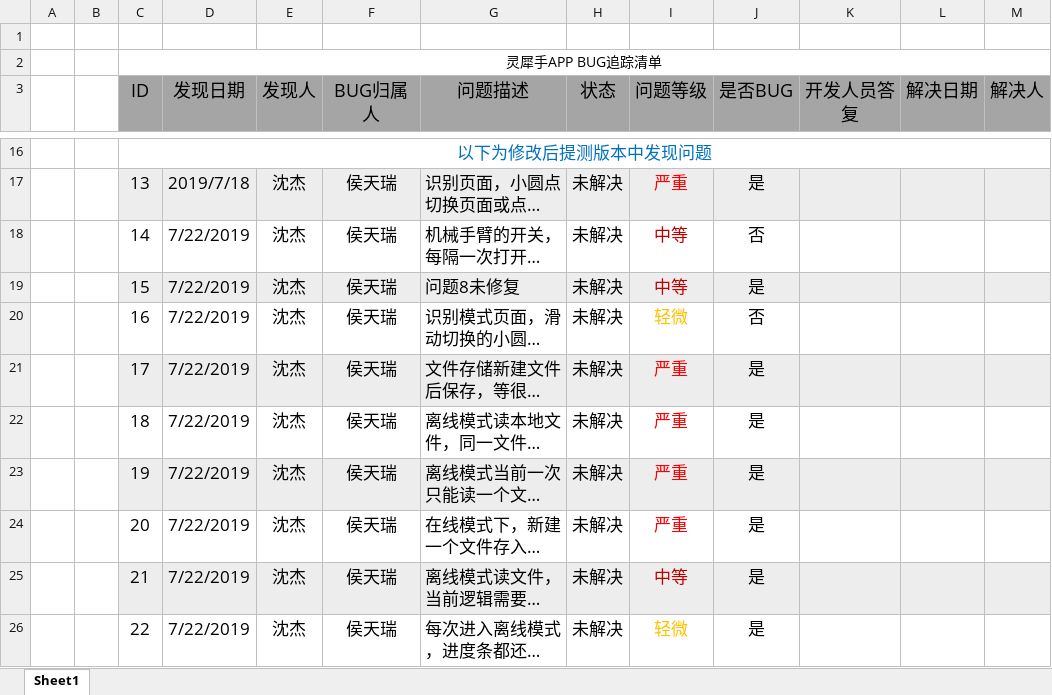
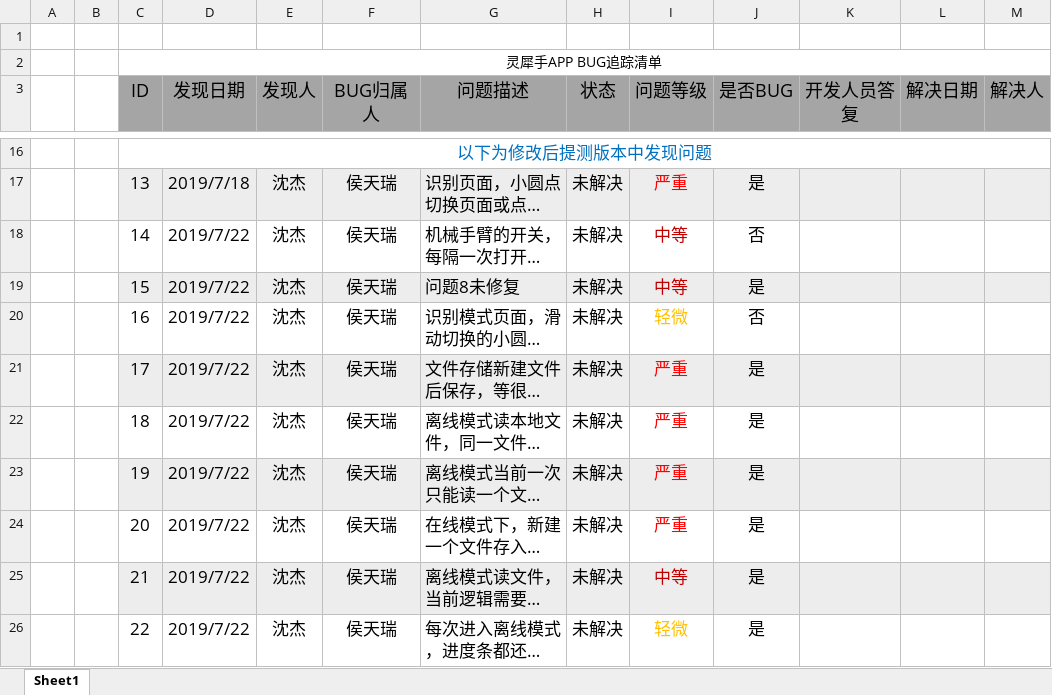
Before and after one commit to jaxenDevelop/LinkSenseDebugExcel, an Excel workbook: AppBug清单.xlsx, sheet Sheet1, drawn as a sheet; only a part is shown, gaps mark what is left out; long unchanged cells end in …; values as stored, in another font and other column widths than the file's, no borders; the diff names each change by its address in the sheet, - before the commit and + after, or states it on an @@ line.

Commit message:
Add files via upload

```diff
--- a/AppBug清单.xlsx (sheet Sheet1)
+++ b/AppBug清单.xlsx (sheet Sheet1)
-D18:D26 (发现日期): 7/22/2019
+D18:D26 (发现日期): 2019/7/22
```
